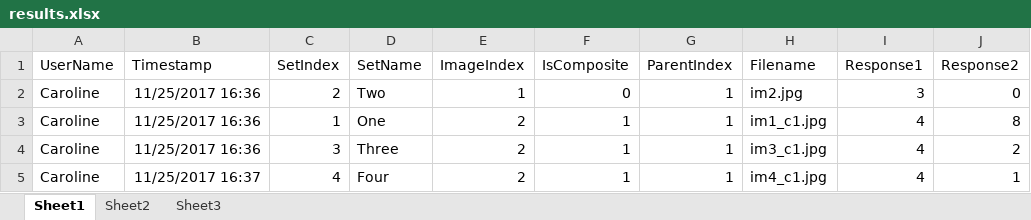
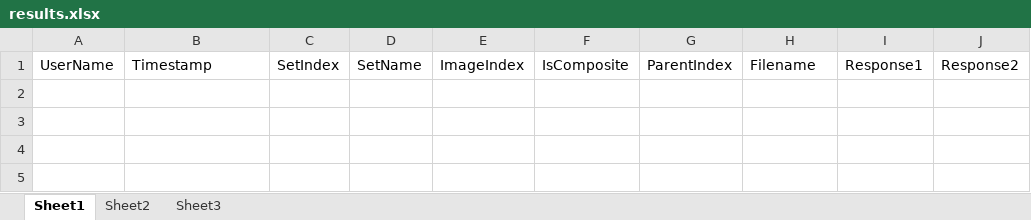
Before and after one commit to mrb114/ECE6258, an Excel workbook: src/MATLAB/results.xlsx, sheet Sheet1, drawn as a sheet; values as stored, in another font and other column widths than the file's, no borders; the diff names each change by its address in the sheet, - before the commit and + after, or states it on an @@ line.

```diff
--- a/src/MATLAB/results.xlsx (sheet Sheet1)
+++ b/src/MATLAB/results.xlsx (sheet Sheet1)
-row 2: Caroline | 11/25/2017 16:36 | 2 | Two | 1 | 0 | 1 | im2.jpg | 3 | 0
-row 3: Caroline | 11/25/2017 16:36 | 1 | One | 2 | 1 | 1 | im1_c1.jpg | 4 | 8
-row 4: Caroline | 11/25/2017 16:36 | 3 | Three | 2 | 1 | 1 | im3_c1.jpg | 4 | 2
-row 5: Caroline | 11/25/2017 16:37 | 4 | Four | 2 | 1 | 1 | im4_c1.jpg | 4 | 1
```
Also changed, not shown: src/MATLAB/imageInfo.xlsx, 4 other files.
